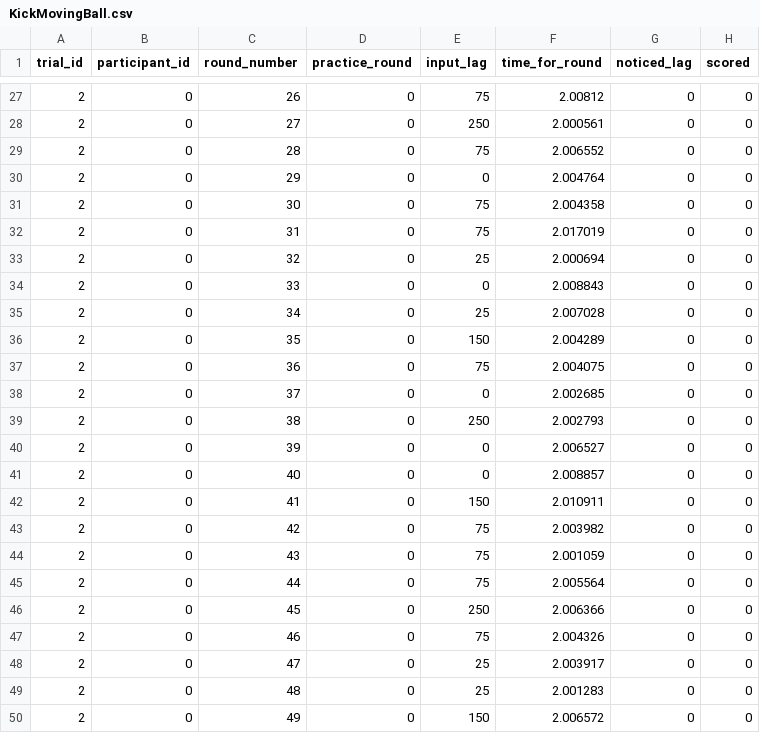
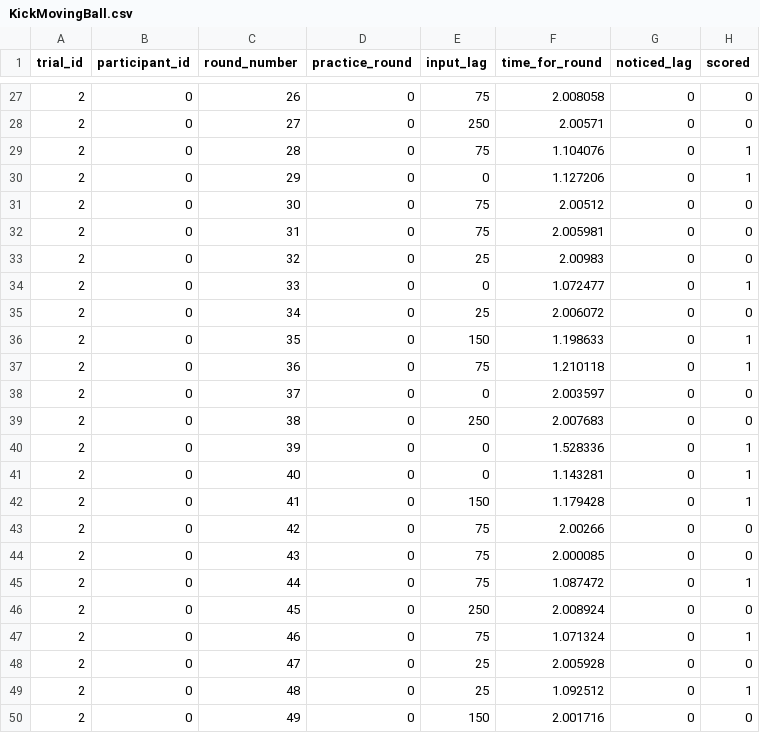
Before and after one commit to DeeCeptor/MouseSoccerLocalGit, a CSV file: MouseSoccerLocal/Assets/KickMovingBall.csv, drawn as a sheet; only a part is shown, gaps mark what is left out; the diff covers the shown part only.

```diff
--- a/MouseSoccerLocal/Assets/KickMovingBall.csv
+++ b/MouseSoccerLocal/Assets/KickMovingBall.csv
@@ -27,24 +27,24 @@ trial_id,participant_id,round_number,practice_round,input_lag,time_for_round,not
-2,0,26,0,75,2.00812,0,0
-2,0,27,0,250,2.000561,0,0
-2,0,28,0,75,2.006552,0,0
-2,0,29,0,0,2.004764,0,0
-2,0,30,0,75,2.004358,0,0
-2,0,31,0,75,2.017019,0,0
-2,0,32,0,25,2.000694,0,0
-2,0,33,0,0,2.008843,0,0
-2,0,34,0,25,2.007028,0,0
-2,0,35,0,150,2.004289,0,0
-2,0,36,0,75,2.004075,0,0
-2,0,37,0,0,2.002685,0,0
-2,0,38,0,250,2.002793,0,0
-2,0,39,0,0,2.006527,0,0
-2,0,40,0,0,2.008857,0,0
-2,0,41,0,150,2.010911,0,0
-2,0,42,0,75,2.003982,0,0
-2,0,43,0,75,2.001059,0,0
-2,0,44,0,75,2.005564,0,0
-2,0,45,0,250,2.006366,0,0
-2,0,46,0,75,2.004326,0,0
-2,0,47,0,25,2.003917,0,0
-2,0,48,0,25,2.001283,0,0
-2,0,49,0,150,2.006572,0,0
+2,0,26,0,75,2.008058,0,0
+2,0,27,0,250,2.00571,0,0
+2,0,28,0,75,1.104076,0,1
+2,0,29,0,0,1.127206,0,1
+2,0,30,0,75,2.00512,0,0
+2,0,31,0,75,2.005981,0,0
+2,0,32,0,25,2.00983,0,0
+2,0,33,0,0,1.072477,0,1
+2,0,34,0,25,2.006072,0,0
+2,0,35,0,150,1.198633,0,1
+2,0,36,0,75,1.210118,0,1
+2,0,37,0,0,2.003597,0,0
+2,0,38,0,250,2.007683,0,0
+2,0,39,0,0,1.528336,0,1
+2,0,40,0,0,1.143281,0,1
+2,0,41,0,150,1.179428,0,1
+2,0,42,0,75,2.00266,0,0
+2,0,43,0,75,2.000085,0,0
+2,0,44,0,75,1.087472,0,1
+2,0,45,0,250,2.008924,0,0
+2,0,46,0,75,1.071324,0,1
+2,0,47,0,25,2.005928,0,0
+2,0,48,0,25,1.092512,0,1
+2,0,49,0,150,2.001716,0,0
```
Also changed, not shown: 74 edited cells elsewhere in this file, MouseSoccerLocal/Assets/Pong.csv, 15 other files.
